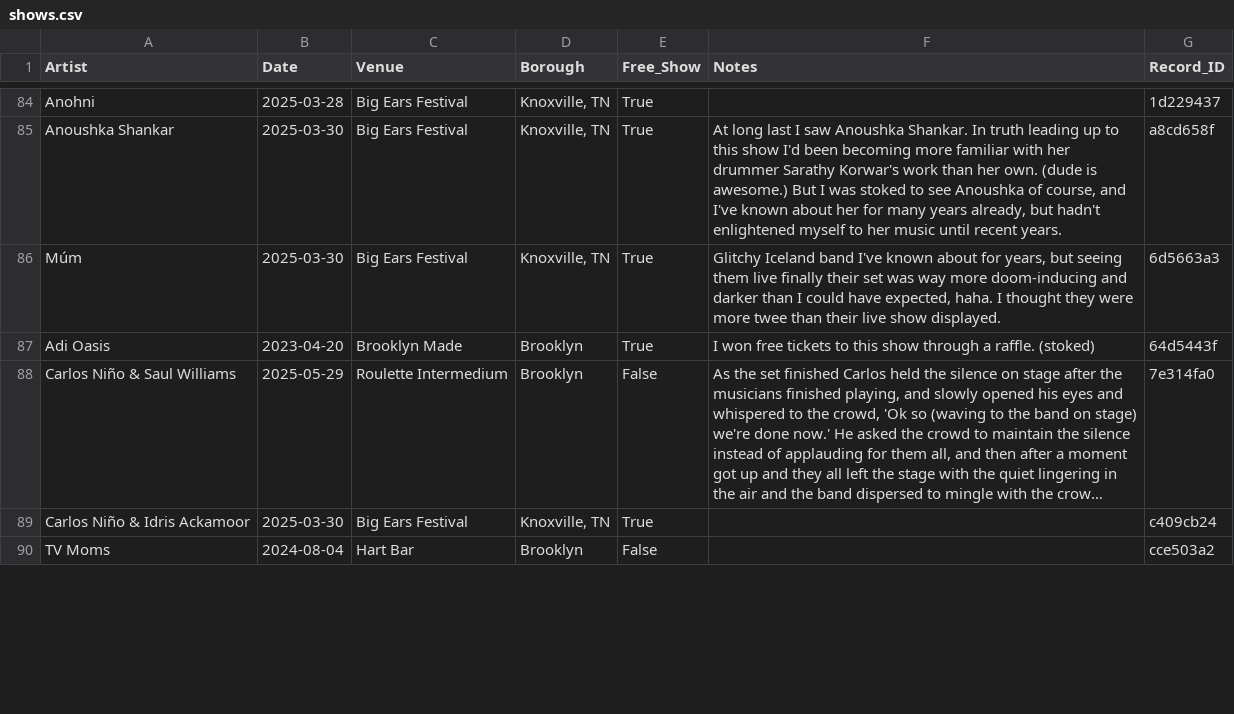
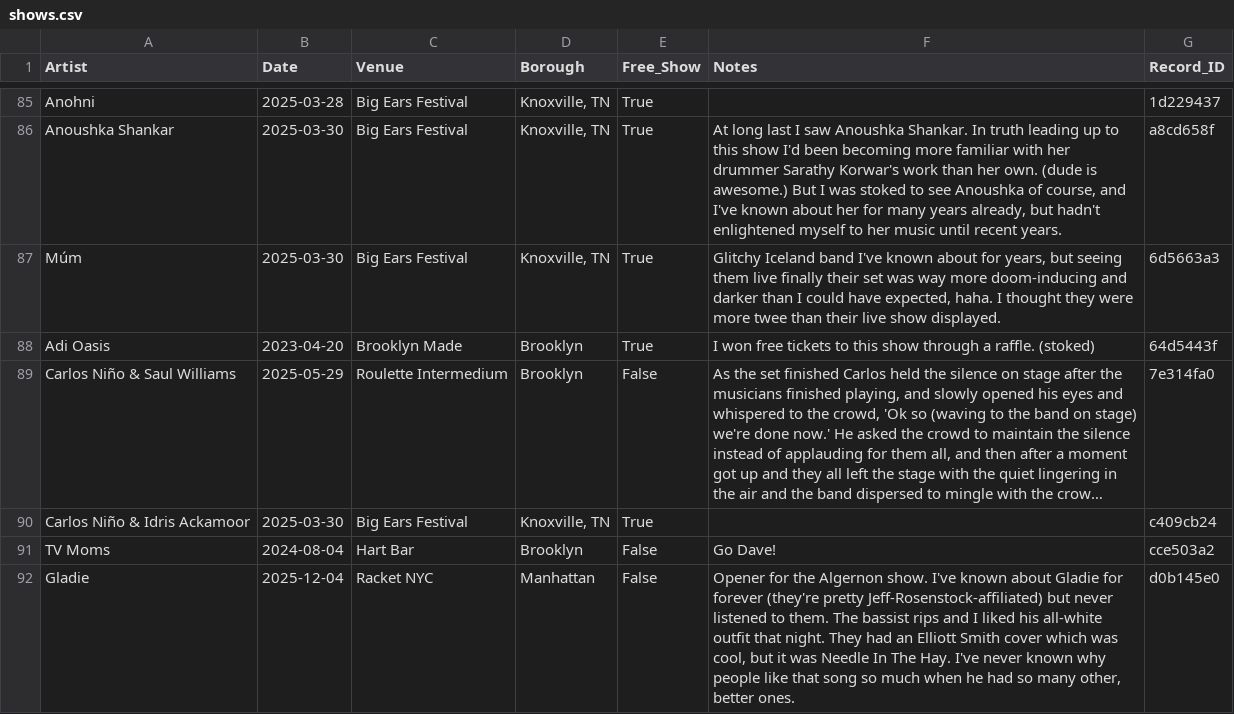
Before and after one commit to njsmithfm/in-the-crowd, a CSV file: data/raw/shows.csv, drawn as a sheet; only a part is shown, gaps mark what is left out; long unchanged cells end in …; addresses are those after the commit; the diff covers the shown part only; the diff names each change by its address in the sheet, - before the commit and + after, or states it on an @@ line.

```diff
--- a/data/raw/shows.csv
+++ b/data/raw/shows.csv
-F91 (Notes): (empty)
+F91 (Notes): Go Dave!
+row 92: Gladie | 2025-12-04 | Racket NYC | Manhattan | False | Opener for the Algernon show. I've known about Gladie for forever (they're pretty Jeff-Rosenstock-affiliated) but never listened to them. The bassist rips and I liked his all-white outfit that night. They had an Elliott Smith cover which was cool, but it was Needle In The Hay. I've never known why people like that song so much when he had so many other, better ones. | d0b145e0
```
Also changed, not shown: 2 added rows and 5 edited cells elsewhere in this file, 11 other files.
